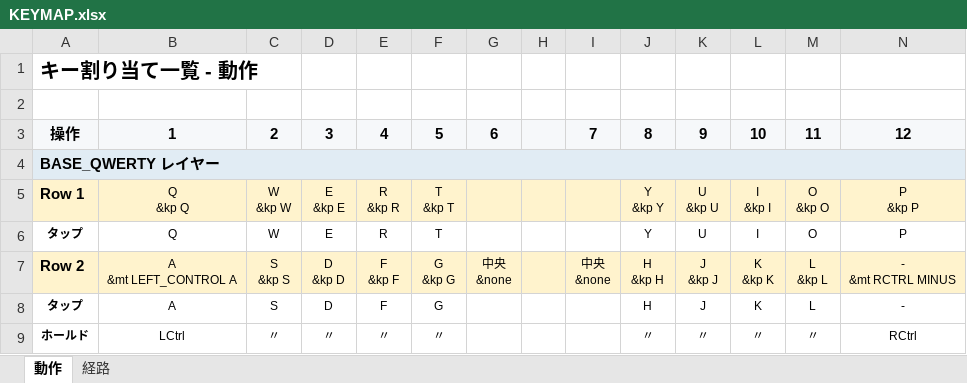
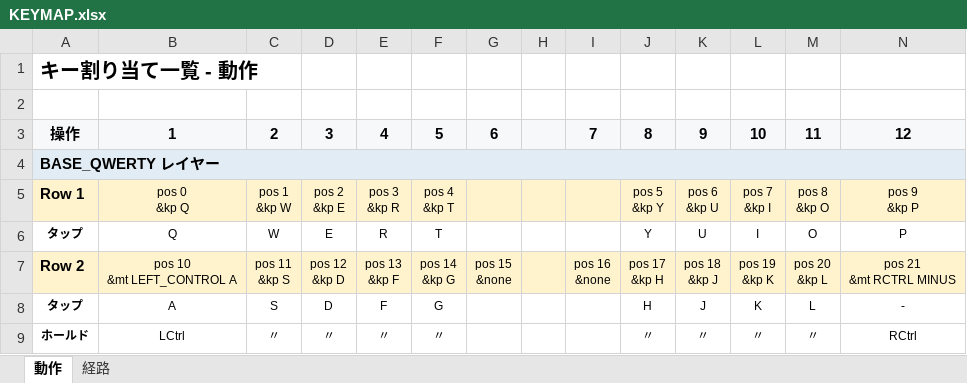
Before and after one commit to ryo-aoki-pc/zmk-config-KUKEY42, an Excel workbook: KEYMAP.xlsx, sheet 動作, drawn as a sheet; only a part is shown; values as stored, in another font and other column widths than the file's, no borders; ↵ is a line break in a cell; the diff covers the shown part only; the diff names each change by its address in the sheet, - before the commit and + after, or states it on an @@ line.

```diff
--- a/KEYMAP.xlsx (sheet 動作)
+++ b/KEYMAP.xlsx (sheet 動作)
-B5: Q ↵ &kp Q
+B5: pos 0 ↵ &kp Q
-C5: W ↵ &kp W
+C5: pos 1 ↵ &kp W
-D5: E ↵ &kp E
+D5: pos 2 ↵ &kp E
-E5: R ↵ &kp R
+E5: pos 3 ↵ &kp R
-F5: T ↵ &kp T
+F5: pos 4 ↵ &kp T
-J5: Y ↵ &kp Y
+J5: pos 5 ↵ &kp Y
-K5: U ↵ &kp U
+K5: pos 6 ↵ &kp U
-L5: I ↵ &kp I
+L5: pos 7 ↵ &kp I
-M5: O ↵ &kp O
+M5: pos 8 ↵ &kp O
-N5: P ↵ &kp P
+N5: pos 9 ↵ &kp P
-B7: A ↵ &mt LEFT_CONTROL A
+B7: pos 10 ↵ &mt LEFT_CONTROL A
-C7: S ↵ &kp S
+C7: pos 11 ↵ &kp S
-D7: D ↵ &kp D
+D7: pos 12 ↵ &kp D
-E7: F ↵ &kp F
+E7: pos 13 ↵ &kp F
-F7: G ↵ &kp G
+F7: pos 14 ↵ &kp G
-G7: 中央 ↵ &none
+G7: pos 15 ↵ &none
-I7: 中央 ↵ &none
+I7: pos 16 ↵ &none
-J7: H ↵ &kp H
+J7: pos 17 ↵ &kp H
-K7: J ↵ &kp J
+K7: pos 18 ↵ &kp J
-L7: K ↵ &kp K
+L7: pos 19 ↵ &kp K
-M7: L ↵ &kp L
+M7: pos 20 ↵ &kp L
-N7: - ↵ &mt RCTRL MINUS
+N7: pos 21 ↵ &mt RCTRL MINUS
```
Also changed, not shown: 6 added rows, 6 removed rows and 311 edited cells elsewhere in this sheet, sheet 経路, 3 other files.
